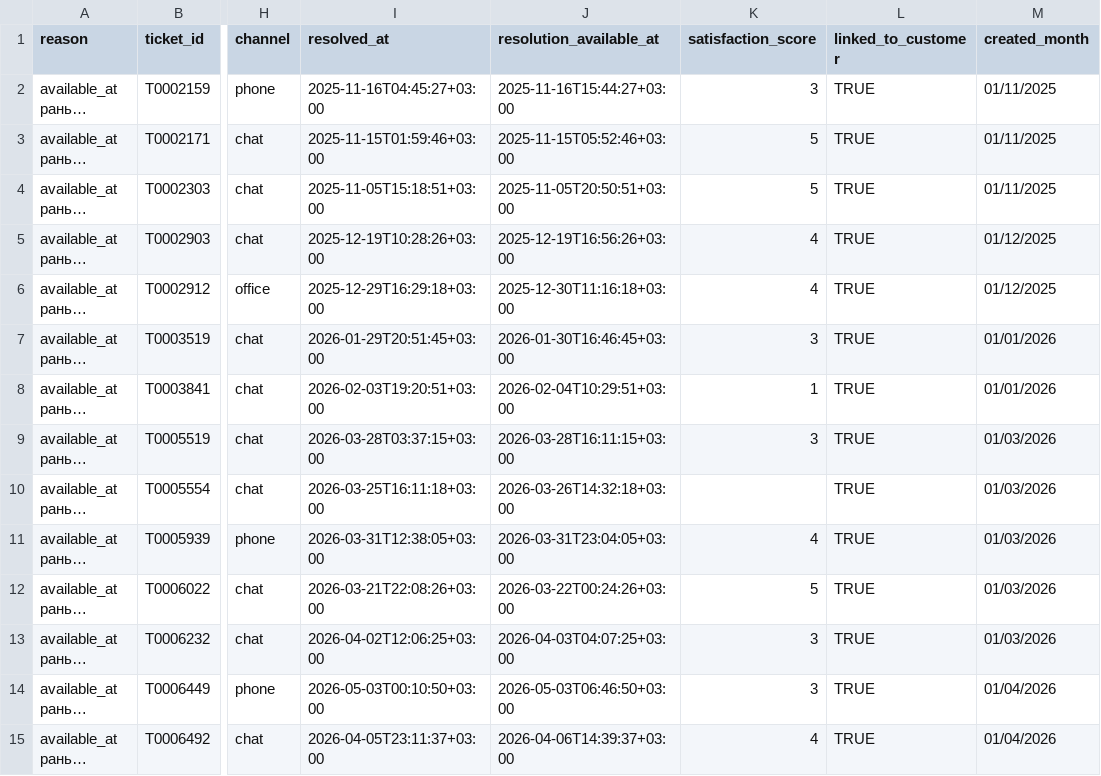
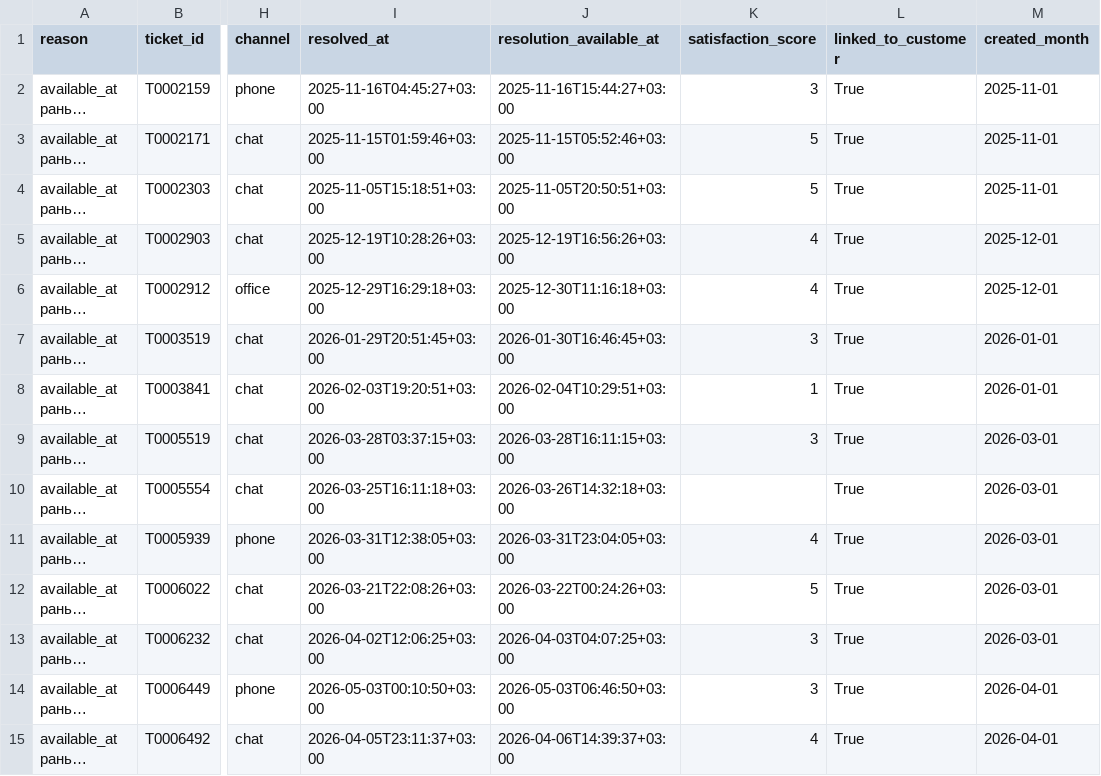
Before and after one commit to Dakera/tsu_practicum, a CSV file: lesson2/output/quarantine.csv, drawn as a sheet; only a part is shown, gaps mark what is left out; long unchanged cells end in …; the diff covers the shown part only; the diff names each change by its address in the sheet, - before the commit and + after, or states it on an @@ line.

```diff
--- a/lesson2/output/quarantine.csv
+++ b/lesson2/output/quarantine.csv
-L2:L15 (linked_to_customer): TRUE
+L2:L15 (linked_to_customer): True
-M2:M4 (created_month): 01/11/2025
+M2:M4 (created_month): 2025-11-01
-M5:M6 (created_month): 01/12/2025
+M5:M6 (created_month): 2025-12-01
-M7:M8 (created_month): 01/01/2026
+M7:M8 (created_month): 2026-01-01
-M9:M13 (created_month): 01/03/2026
+M9:M13 (created_month): 2026-03-01
-M14:M15 (created_month): 01/04/2026
+M14:M15 (created_month): 2026-04-01
```
Also changed, not shown: 32 edited cells elsewhere in this file, lesson2/output/subscribers_clean.csv.
